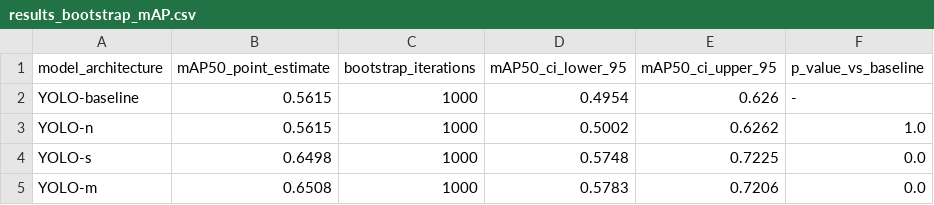
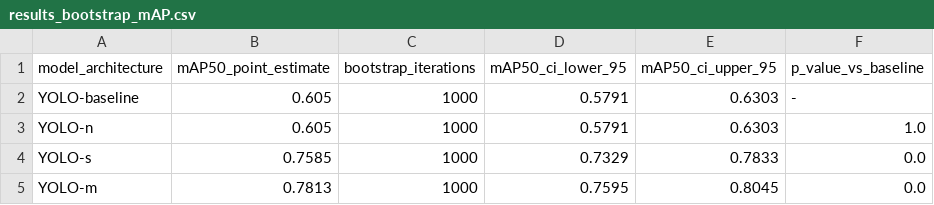
Before and after one commit to wisrovi/wyoloservice2_paper, a CSV file: normal_papers/paper_6_statistical/evidencias/results_bootstrap_mAP.csv, drawn as a sheet.

```diff
--- a/normal_papers/paper_6_statistical/evidencias/results_bootstrap_mAP.csv
+++ b/normal_papers/paper_6_statistical/evidencias/results_bootstrap_mAP.csv
@@ -1,5 +1,5 @@
 model_architecture,mAP50_point_estimate,bootstrap_iterations,mAP50_ci_lower_95,mAP50_ci_upper_95,p_value_vs_baseline
-YOLO-baseline,0.5615,1000,0.4954,0.626,-
-YOLO-n,0.5615,1000,0.5002,0.6262,1.0
-YOLO-s,0.6498,1000,0.5748,0.7225,0.0
-YOLO-m,0.6508,1000,0.5783,0.7206,0.0
+YOLO-baseline,0.605,1000,0.5791,0.6303,-
+YOLO-n,0.605,1000,0.5791,0.6303,1.0
+YOLO-s,0.7585,1000,0.7329,0.7833,0.0
+YOLO-m,0.7813,1000,0.7595,0.8045,0.0
```
Also changed, not shown: normal_papers/paper_6_statistical/evidencias/results_ablation.csv, normal_papers/paper_6_statistical/evidencias/results_failure_modes.csv, 3 other files.
